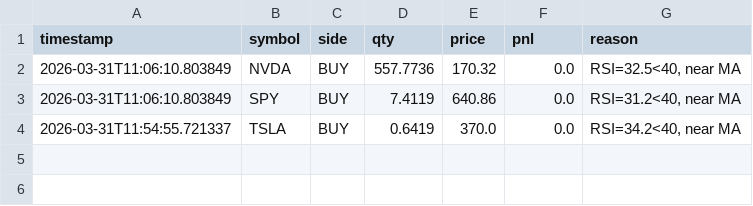
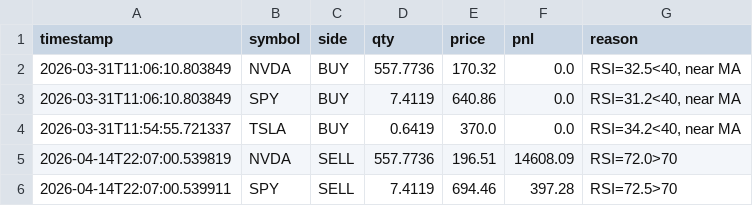
Before and after one commit to WilliamCastner/swingbot, a CSV file: logs/strategies/rsi_mean_reversion/trades.csv, drawn as a sheet.

```diff
--- a/logs/strategies/rsi_mean_reversion/trades.csv
+++ b/logs/strategies/rsi_mean_reversion/trades.csv
@@ -4 +4,3 @@ timestamp,symbol,side,qty,price,pnl,reason
 2026-03-31T11:54:55.721337,TSLA,BUY,0.6419,370.0,0.0,"RSI=34.2<40, near MA"
+2026-04-14T22:07:00.539819,NVDA,SELL,557.7736,196.51,14608.09,RSI=72.0>70
+2026-04-14T22:07:00.539911,SPY,SELL,7.4119,694.46,397.28,RSI=72.5>70
```
Also changed, not shown: logs/daily_pnl.csv, logs/strategies/20-day_breakout/trades.csv, 20 other files.
